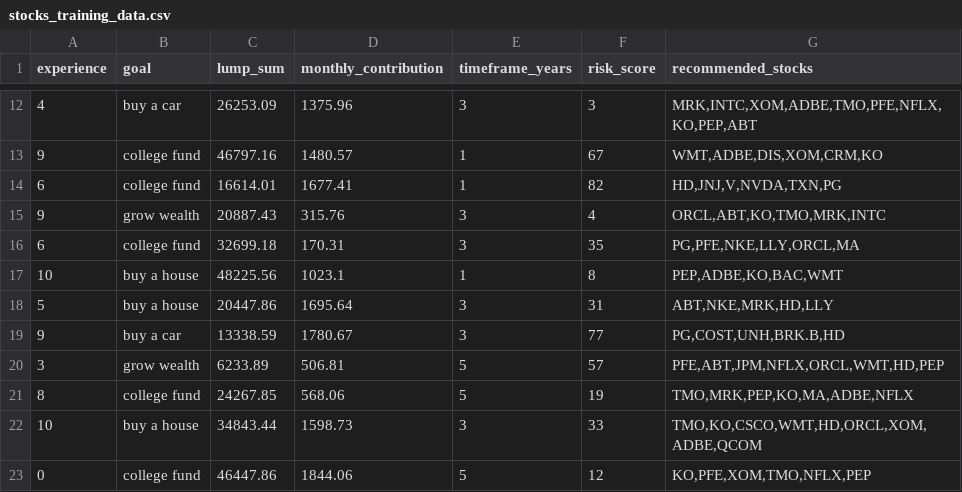
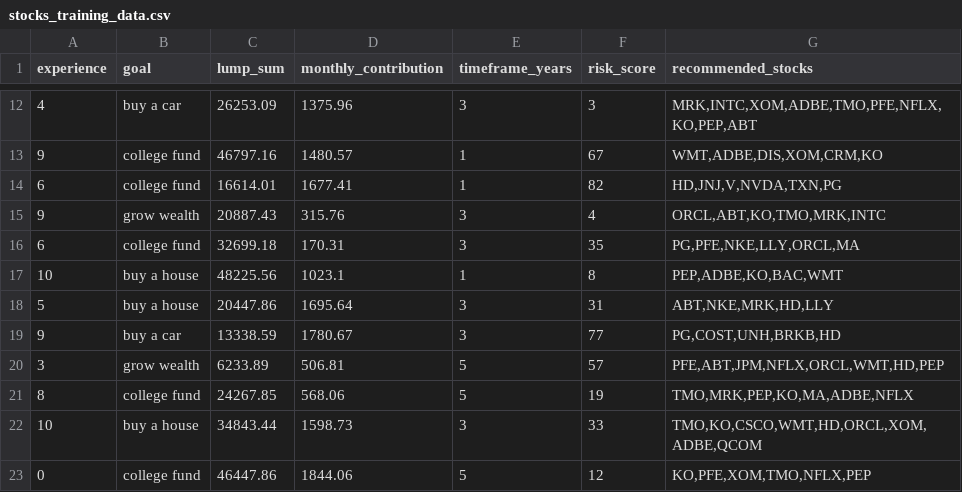
Before and after one commit to Stephen-Vincent/wealthwise, a CSV file: backend/data/stocks_training_data.csv, drawn as a sheet; only a part is shown, gaps mark what is left out.

```diff
--- a/backend/data/stocks_training_data.csv
+++ b/backend/data/stocks_training_data.csv
@@ -18,3 +18,3 @@ experience,goal,lump_sum,monthly_contribution,timeframe_years,risk_score,recomme
 5,buy a house,20447.86,1695.64,3,31,"ABT,NKE,MRK,HD,LLY"
-9,buy a car,13338.59,1780.67,3,77,"PG,COST,UNH,BRK.B,HD"
+9,buy a car,13338.59,1780.67,3,77,"PG,COST,UNH,BRKB,HD"
 3,grow wealth,6233.89,506.81,5,57,"PFE,ABT,JPM,NFLX,ORCL,WMT,HD,PEP"
```
Also changed, not shown: backend/data/stocks/AAPL.csv, backend/data/stocks/GOOGL.csv, 34 other files.
